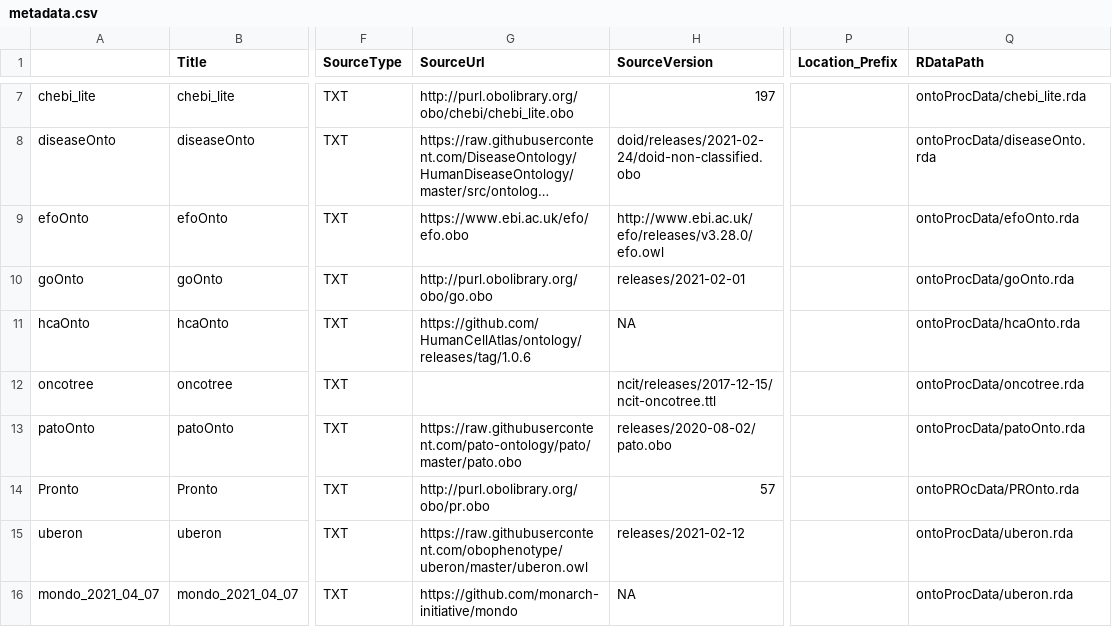
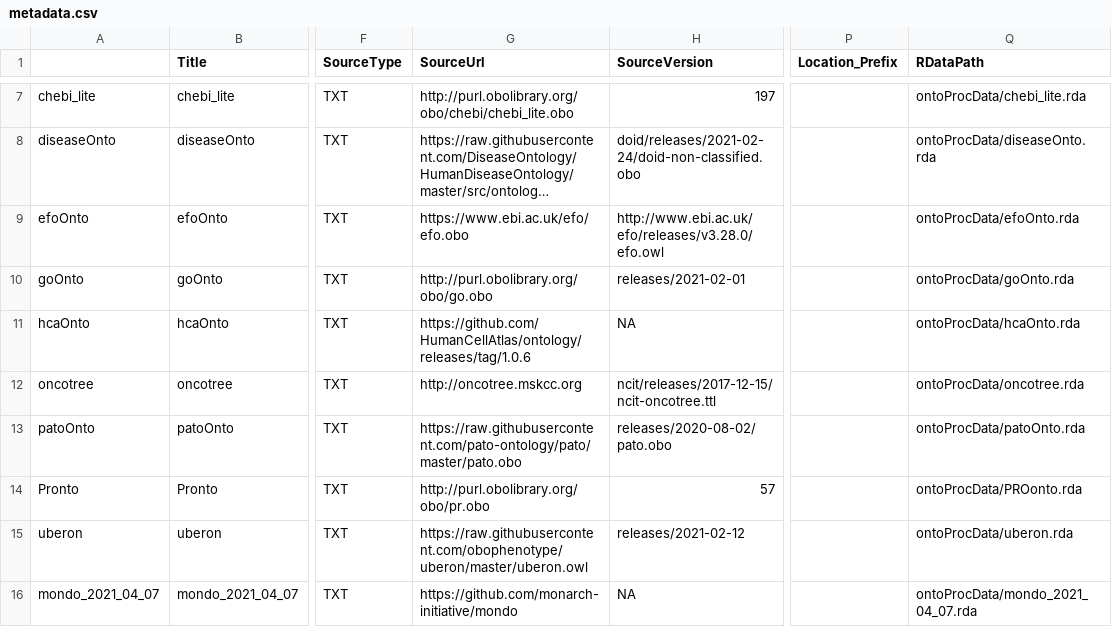
Before and after one commit to stankiewicz565/ontoProcData, a CSV file: inst/extdata/metadata.csv, drawn as a sheet; only a part is shown, gaps mark what is left out; long unchanged cells end in …; the diff names each change by its address in the sheet, - before the commit and + after, or states it on an @@ line.

Commit message:
repairs of metadata.csv

```diff
--- a/inst/extdata/metadata.csv
+++ b/inst/extdata/metadata.csv
-G12 (SourceUrl): (empty)
+G12 (SourceUrl): http://oncotree.mskcc.org
-Q14 (RDataPath): ontoPROcData/PROnto.rda
+Q14 (RDataPath): ontoProcData/PROonto.rda
-Q16 (RDataPath): ontoProcData/uberon.rda
+Q16 (RDataPath): ontoProcData/mondo_2021_04_07.rda
```
Also changed, not shown: 2 other files.
